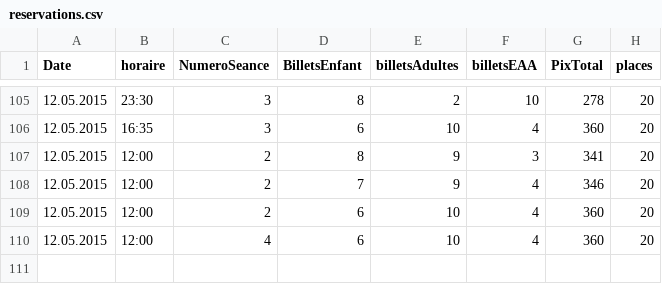
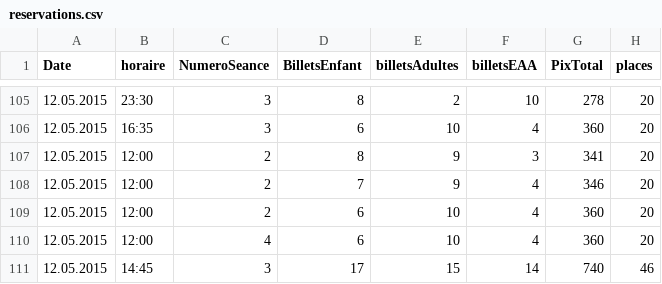
Before and after one commit to Devaud/TPI, a CSV file: OneWayTicket/Res/reservations.csv, drawn as a sheet; only a part is shown, gaps mark what is left out; the diff names each change by its address in the sheet, - before the commit and + after, or states it on an @@ line.

```diff
--- a/OneWayTicket/Res/reservations.csv
+++ b/OneWayTicket/Res/reservations.csv
+row 111: 12.05.2015 | 14:45 | 3 | 17 | 15 | 14 | 740 | 46
```
Also changed, not shown: 15 other files.
